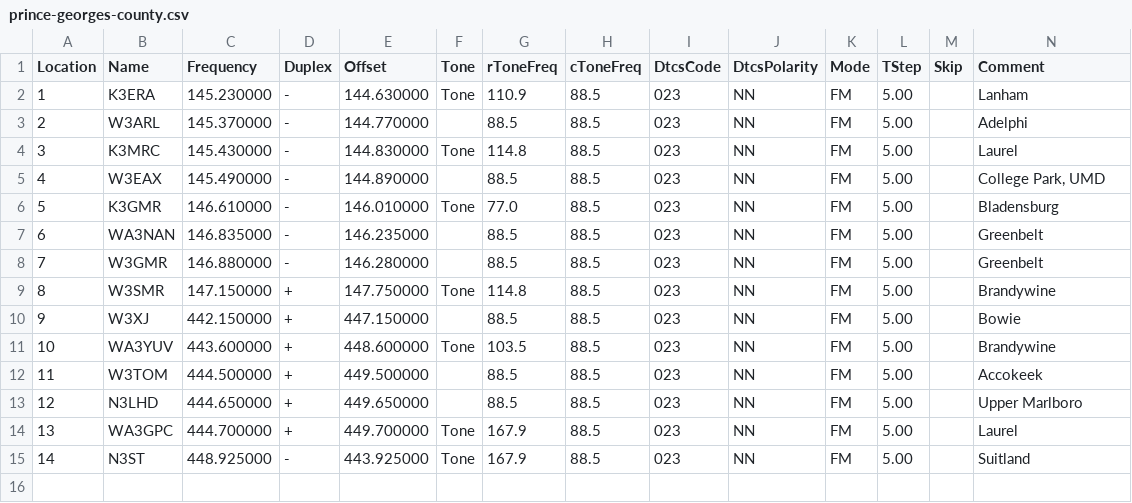
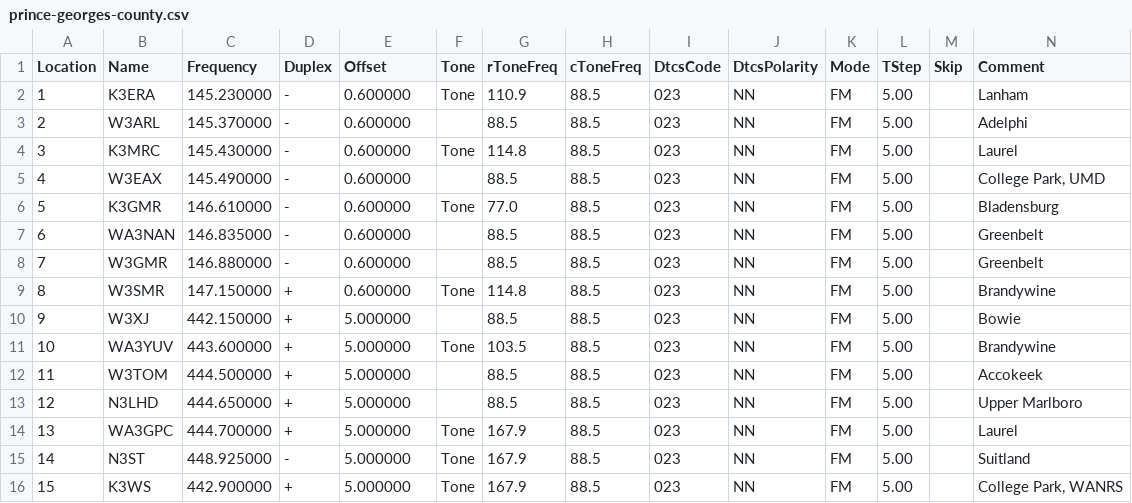
Before and after one commit to haxwithaxe/chirp-config, a CSV file: generic/repeaters/MD/prince-georges-county.csv, drawn as a sheet; only a part is shown; rows hold the shown columns only; the diff names each change by its address in the sheet, - before the commit and + after, or states it on an @@ line.

```diff
--- a/generic/repeaters/MD/prince-georges-county.csv
+++ b/generic/repeaters/MD/prince-georges-county.csv
-E2 (Offset): 144.630000
+E2 (Offset): 0.600000
-E3 (Offset): 144.770000
+E3 (Offset): 0.600000
-E4 (Offset): 144.830000
+E4 (Offset): 0.600000
-E5 (Offset): 144.890000
+E5 (Offset): 0.600000
-E6 (Offset): 146.010000
+E6 (Offset): 0.600000
-E7 (Offset): 146.235000
+E7 (Offset): 0.600000
-E8 (Offset): 146.280000
+E8 (Offset): 0.600000
-E9 (Offset): 147.750000
+E9 (Offset): 0.600000
-E10 (Offset): 447.150000
+E10 (Offset): 5.000000
-E11 (Offset): 448.600000
+E11 (Offset): 5.000000
-E12 (Offset): 449.500000
+E12 (Offset): 5.000000
-E13 (Offset): 449.650000
+E13 (Offset): 5.000000
-E14 (Offset): 449.700000
+E14 (Offset): 5.000000
-E15 (Offset): 443.925000
+E15 (Offset): 5.000000
+row 16: 15 | K3WS | 442.900000 | + | 5.000000 | Tone | 167.9 | 88.5 | 023 | NN | FM | 5.00 |  | College Park, WANRS
```
Also changed, not shown: generic/repeaters/DC/district-of-columbia.csv, generic/repeaters/MD/montgomery-county.csv, 1 other file.
